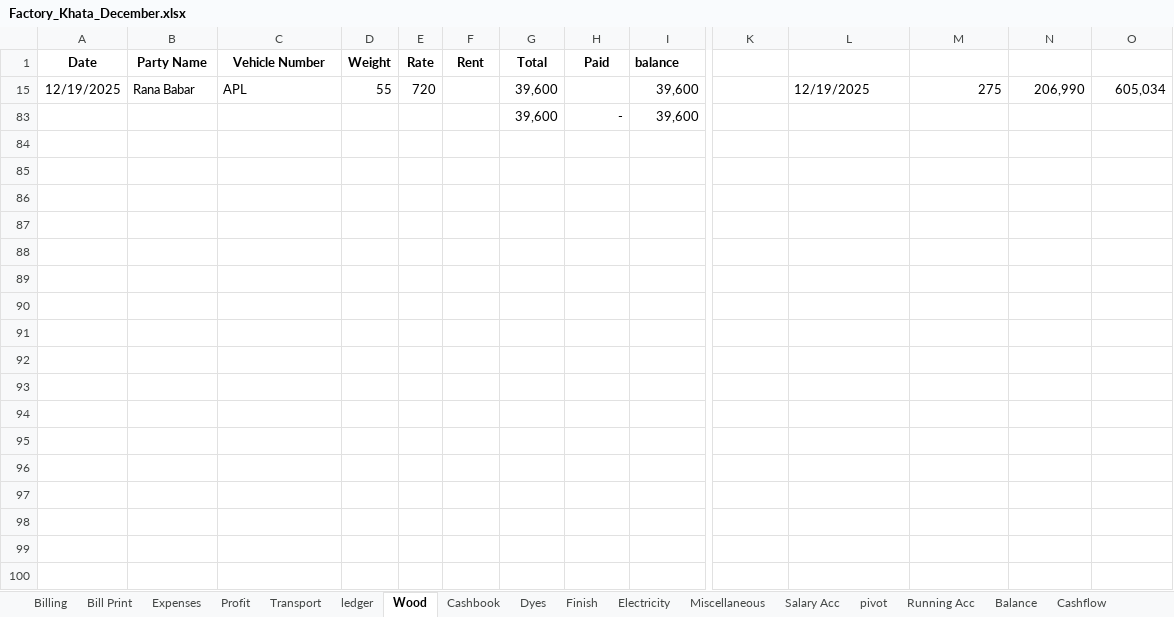
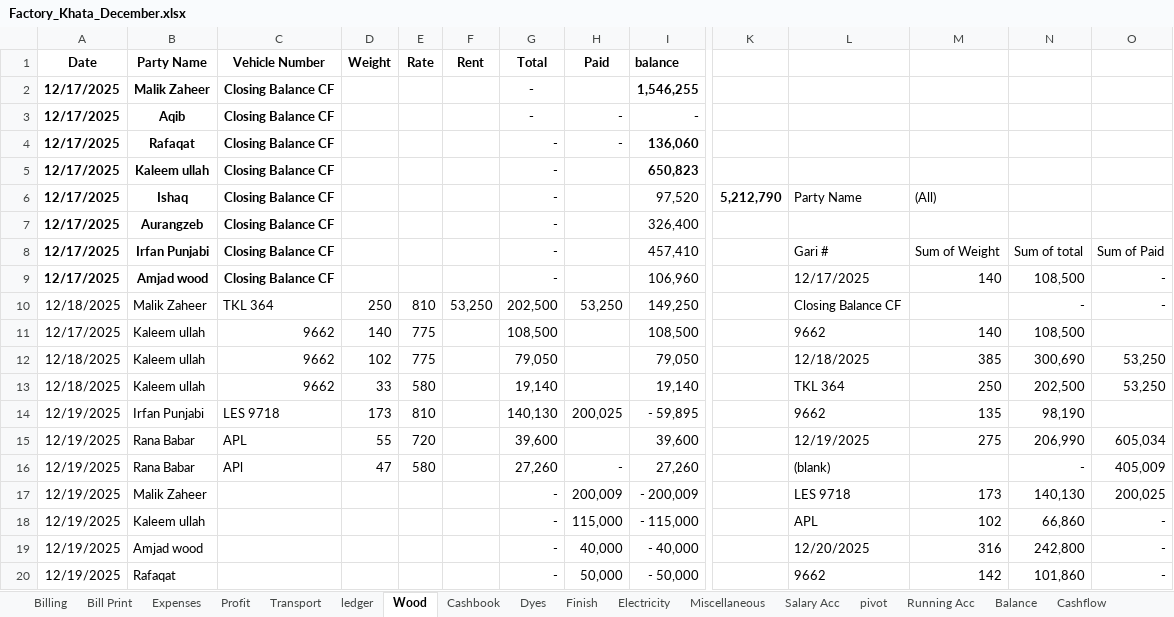
Before and after one commit to omerrazzaq4/AlHamd_Dec, an Excel workbook: Factory_Khata_December.xlsx, sheet Wood, drawn as a sheet; only a part is shown, gaps mark what is left out; values as stored, in another font and other column widths than the file's, no borders; charts and pictures and table styles not drawn; removed rows and columns are numbered as before the commit, all else as after; rows hold the shown columns only; the diff covers the shown part only; the diff names each change by its address in the sheet, - before the commit and + after, or states it on an @@ line.

Commit message:
Add files via upload

```diff
--- a/Factory_Khata_December.xlsx (sheet Wood)
+++ b/Factory_Khata_December.xlsx (sheet Wood)
@@ row 2 unhidden: 12/17/2025 | Malik Zaheer | Closing Balance CF |  |  |  | - |  | 1,546,255 @@
@@ row 3 unhidden: 12/17/2025 | Aqib | Closing Balance CF |  |  |  | - | - | - @@
@@ row 4 unhidden: 12/17/2025 | Rafaqat | Closing Balance CF |  |  |  | - | - | 136,060 @@
@@ row 5 unhidden: 12/17/2025 | Kaleem ullah | Closing Balance CF |  |  |  | - |  | 650,823 @@
+row 6: 12/17/2025 | Ishaq | Closing Balance CF |  |  |  | - |  | 97,520 | 5,212,790 | Party Name | (All)
@@ row 7 unhidden: 12/17/2025 | Aurangzeb | Closing Balance CF |  |  |  | - |  | 326,400 @@
@@ row 8 unhidden: 12/17/2025 | Irfan Punjabi | Closing Balance CF |  |  |  | - |  | 457,410 |  | Gari # | Sum of Weight | Sum of total | Sum of Paid @@
@@ row 9 unhidden: 12/17/2025 | Amjad wood | Closing Balance CF |  |  |  | - |  | 106,960 |  | 12/17/2025 | 140 | 108,500 | - @@
@@ row 10 unhidden: 12/18/2025 | Malik Zaheer | TKL 364 | 250 | 810 | 53,250 | 202,500 | 53,250 | 149,250 |  | Closing Balance CF |  | - | - @@
@@ row 11 unhidden: 12/17/2025 | Kaleem ullah | 9662 | 140 | 775 |  | 108,500 |  | 108,500 |  | 9662 | 140 | 108,500 @@
@@ row 12 unhidden: 12/18/2025 | Kaleem ullah | 9662 | 102 | 775 |  | 79,050 |  | 79,050 |  | 12/18/2025 | 385 | 300,690 | 53,250 @@
@@ row 13 unhidden: 12/18/2025 | Kaleem ullah | 9662 | 33 | 580 |  | 19,140 |  | 19,140 |  | TKL 364 | 250 | 202,500 | 53,250 @@
@@ row 14 unhidden: 12/19/2025 | Irfan Punjabi | LES 9718 | 173 | 810 |  | 140,130 | 200,025 | - 59,895 |  | 9662 | 135 | 98,190 @@
-row 83:  |  |  |  |  |  | 39,600 | - | 39,600
@@ row 16 unhidden: 12/19/2025 | Rana Babar | APl | 47 | 580 |  | 27,260 | - | 27,260 |  | (blank) |  | - | 405,009 @@
@@ row 17 unhidden: 12/19/2025 | Malik Zaheer |  |  |  |  | - | 200,009 | - 200,009 |  | LES 9718 | 173 | 140,130 | 200,025 @@
@@ row 18 unhidden: 12/19/2025 | Kaleem ullah |  |  |  |  | - | 115,000 | - 115,000 |  | APL | 102 | 66,860 | - @@
@@ row 19 unhidden: 12/19/2025 | Amjad wood |  |  |  |  | - | 40,000 | - 40,000 |  | 12/20/2025 | 316 | 242,800 | - @@
@@ row 20 unhidden: 12/19/2025 | Rafaqat |  |  |  |  | - | 50,000 | - 50,000 |  | 9662 | 142 | 101,860 | - @@
```
Also changed, not shown: 12 added rows and 59 hidden or unhidden rows elsewhere in this sheet, sheet Cashbook, sheet Billing, sheet ledger, sheet pivot, sheet Expenses, sheet Dyes, 4 more sheets, formulas that keep their value, hidden cells, charts or pictures.
